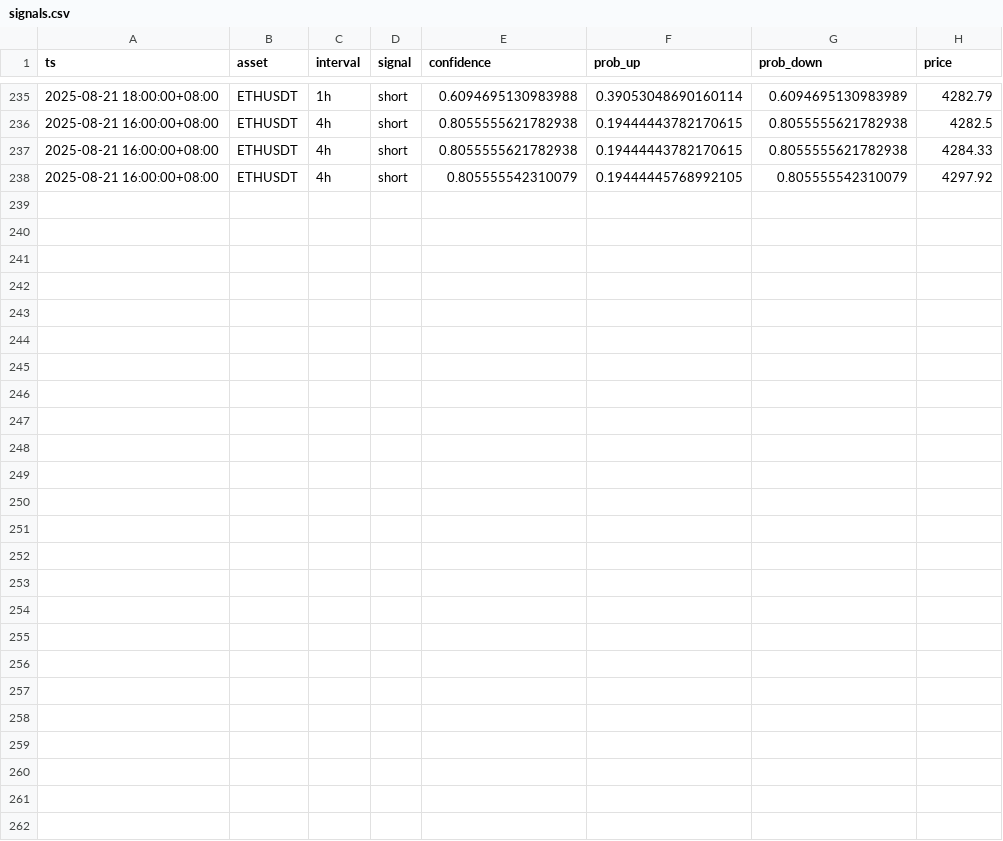
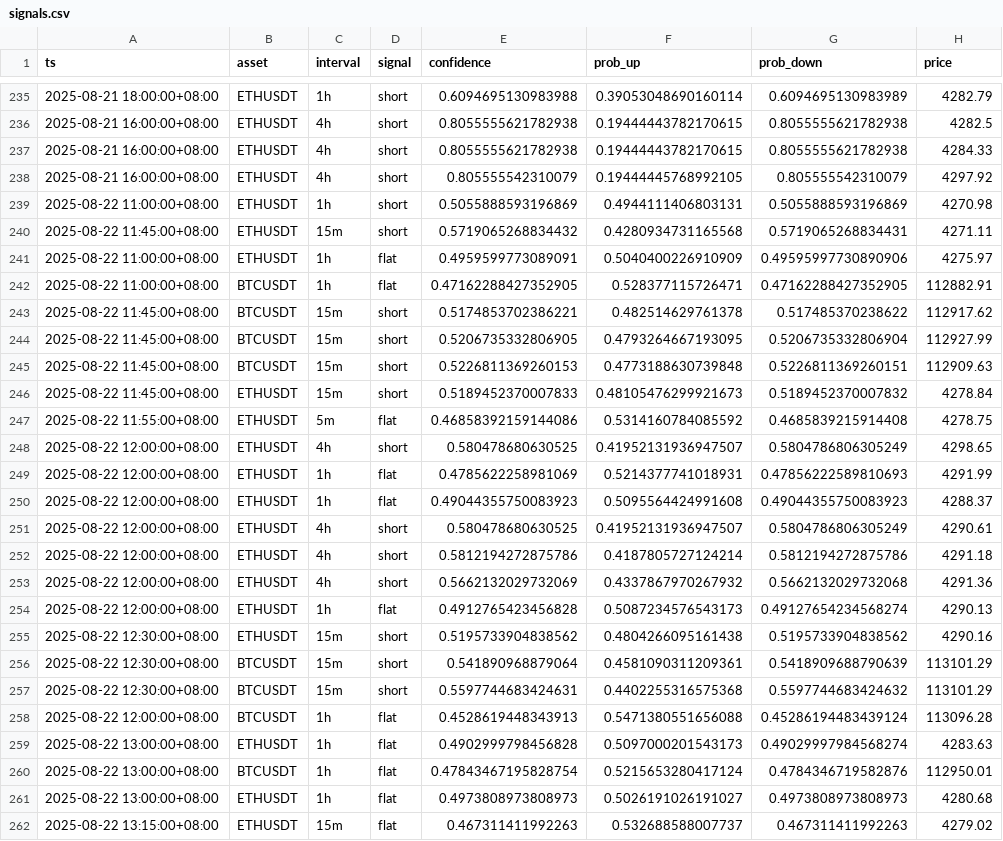
Before and after one commit to ArsalanShemirani/alpha12_24, a CSV file: runs/signals.csv, drawn as a sheet; only a part is shown, gaps mark what is left out.

```diff
--- a/runs/signals.csv
+++ b/runs/signals.csv
@@ -238 +238,25 @@ ts,asset,interval,signal,confidence,prob_up,prob_down,price
 2025-08-21 16:00:00+08:00,ETHUSDT,4h,short,0.805555542310079,0.19444445768992105,0.805555542310079,4297.92
+2025-08-22 11:00:00+08:00,ETHUSDT,1h,short,0.5055888593196869,0.4944111406803131,0.5055888593196869,4270.98
+2025-08-22 11:45:00+08:00,ETHUSDT,15m,short,0.5719065268834432,0.4280934731165568,0.5719065268834431,4271.11
+2025-08-22 11:00:00+08:00,ETHUSDT,1h,flat,0.4959599773089091,0.5040400226910909,0.49595997730890906,4275.97
+2025-08-22 11:00:00+08:00,BTCUSDT,1h,flat,0.47162288427352905,0.528377115726471,0.47162288427352905,112882.91
+2025-08-22 11:45:00+08:00,BTCUSDT,15m,short,0.5174853702386221,0.482514629761378,0.517485370238622,112917.62
+2025-08-22 11:45:00+08:00,BTCUSDT,15m,short,0.5206735332806905,0.4793264667193095,0.5206735332806904,112927.99
+2025-08-22 11:45:00+08:00,BTCUSDT,15m,short,0.5226811369260153,0.4773188630739848,0.5226811369260151,112909.63
+2025-08-22 11:45:00+08:00,ETHUSDT,15m,short,0.5189452370007833,0.48105476299921673,0.5189452370007832,4278.84
+2025-08-22 11:55:00+08:00,ETHUSDT,5m,flat,0.46858392159144086,0.5314160784085592,0.4685839215914408,4278.75
+2025-08-22 12:00:00+08:00,ETHUSDT,4h,short,0.580478680630525,0.41952131936947507,0.5804786806305249,4298.65
+2025-08-22 12:00:00+08:00,ETHUSDT,1h,flat,0.4785622258981069,0.5214377741018931,0.47856222589810693,4291.99
+2025-08-22 12:00:00+08:00,ETHUSDT,1h,flat,0.49044355750083923,0.5095564424991608,0.49044355750083923,4288.37
+2025-08-22 12:00:00+08:00,ETHUSDT,4h,short,0.580478680630525,0.41952131936947507,0.5804786806305249,4290.61
+2025-08-22 12:00:00+08:00,ETHUSDT,4h,short,0.5812194272875786,0.4187805727124214,0.5812194272875786,4291.18
+2025-08-22 12:00:00+08:00,ETHUSDT,4h,short,0.5662132029732069,0.4337867970267932,0.5662132029732068,4291.36
+2025-08-22 12:00:00+08:00,ETHUSDT,1h,flat,0.4912765423456828,0.5087234576543173,0.49127654234568274,4290.13
+2025-08-22 12:30:00+08:00,ETHUSDT,15m,short,0.5195733904838562,0.4804266095161438,0.5195733904838562,4290.16
+2025-08-22 12:30:00+08:00,BTCUSDT,15m,short,0.541890968879064,0.4581090311209361,0.5418909688790639,113101.29
+2025-08-22 12:30:00+08:00,BTCUSDT,15m,short,0.5597744683424631,0.4402255316575368,0.5597744683424632,113101.29
+2025-08-22 12:00:00+08:00,BTCUSDT,1h,flat,0.4528619448343913,0.5471380551656088,0.45286194483439124,113096.28
+2025-08-22 13:00:00+08:00,ETHUSDT,1h,flat,0.4902999798456828,0.5097000201543173,0.49029997984568274,4283.63
+2025-08-22 13:00:00+08:00,BTCUSDT,1h,flat,0.47843467195828754,0.5215653280417124,0.4784346719582876,112950.01
+2025-08-22 13:00:00+08:00,ETHUSDT,1h,flat,0.4973808973808973,0.5026191026191027,0.4973808973808973,4280.68
+2025-08-22 13:15:00+08:00,ETHUSDT,15m,flat,0.467311411992263,0.532688588007737,0.467311411992263,4279.02
```
Also changed, not shown: runs/shadow_stops/shadow_dynamic_stops.csv, runs/trade_history.csv, 25 other files.
